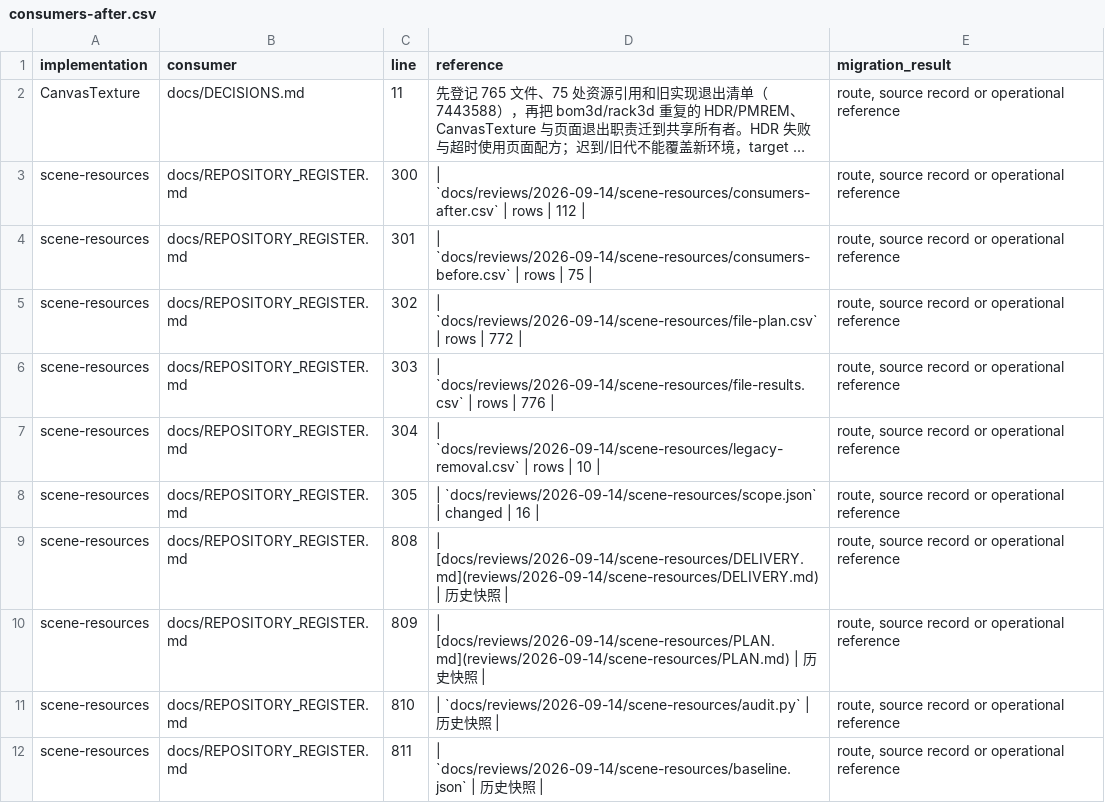
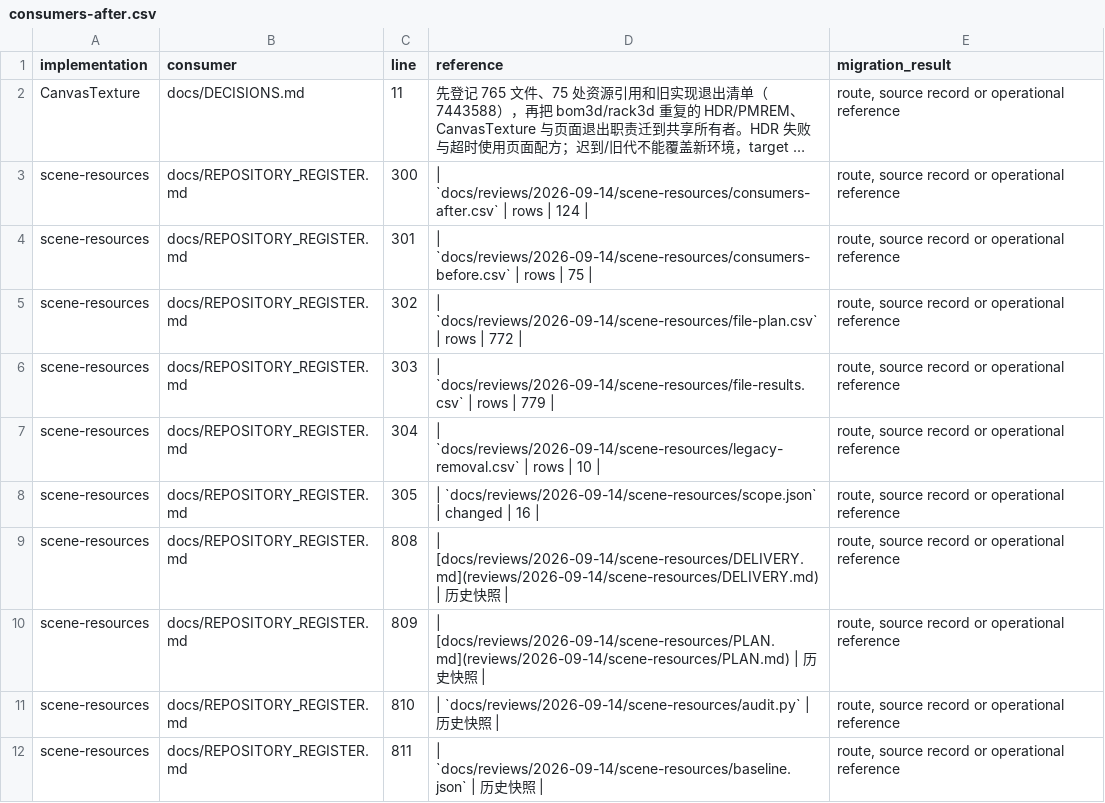
Before and after one commit to niuroumiantt/InResearch.ai, a CSV file: docs/reviews/2026-09-14/scene-resources/consumers-after.csv, drawn as a sheet; only a part is shown; long unchanged cells end in …; the diff names each change by its address in the sheet, - before the commit and + after, or states it on an @@ line.

```diff
--- a/docs/reviews/2026-09-14/scene-resources/consumers-after.csv
+++ b/docs/reviews/2026-09-14/scene-resources/consumers-after.csv
-D3 (reference): …rows | 112 |
+D3 (reference): …rows | 124 |
-D6 (reference): …rows | 776 |
+D6 (reference): …rows | 779 |
```
Also changed, not shown: docs/reviews/2026-09-14/scene-resources/file-results.csv, 6 other files.
